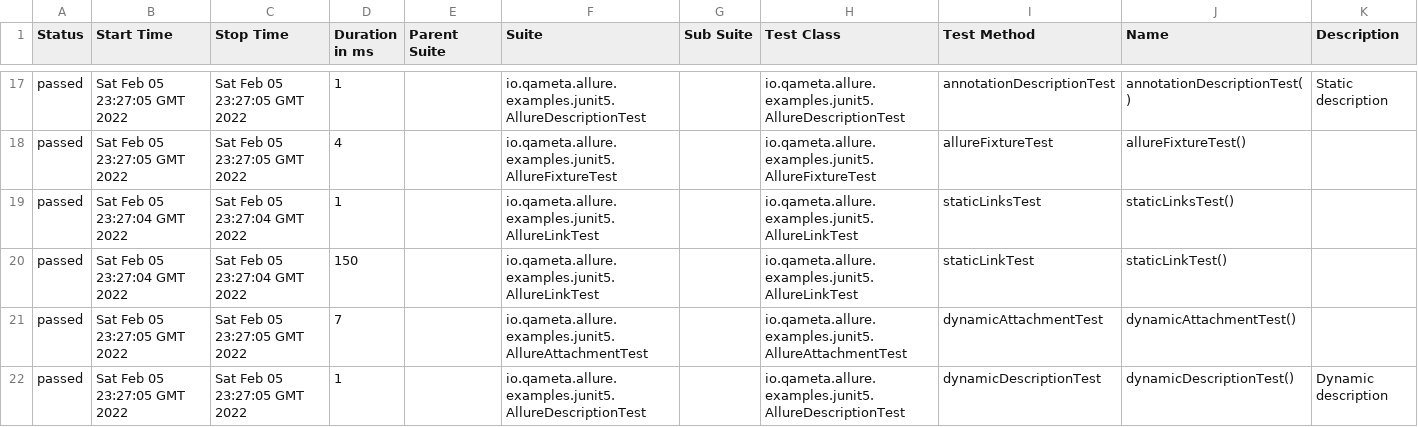
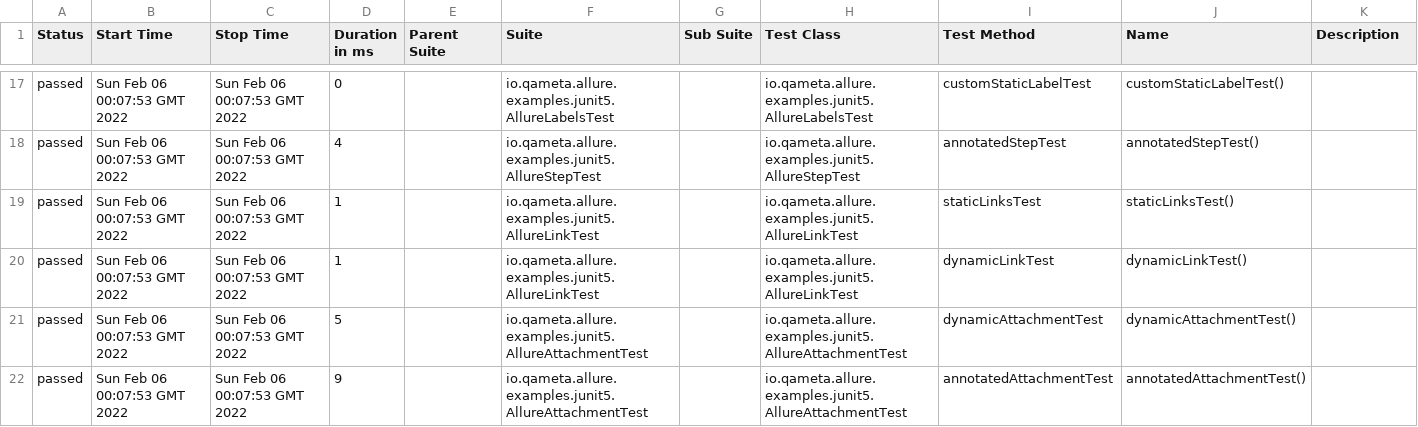
Before and after one commit to velvet2016/allure-junit5-maven, a CSV file: 1/data/suites.csv, drawn as a sheet; only a part is shown, gaps mark what is left out; the diff covers the shown part only.

```diff
--- a/1/data/suites.csv
+++ b/1/data/suites.csv
@@ -17,6 +17,6 @@
-"passed","Sat Feb 05 23:27:05 GMT 2022","Sat Feb 05 23:27:05 GMT 2022","1","","io.qameta.allure.examples.junit5.AllureDescriptionTest","","io.qameta.allure.examples.junit5.AllureDescriptionTest","annotationDescriptionTest","annotationDescriptionTest()","Static description"
-"passed","Sat Feb 05 23:27:05 GMT 2022","Sat Feb 05 23:27:05 GMT 2022","4","","io.qameta.allure.examples.junit5.AllureFixtureTest","","io.qameta.allure.examples.junit5.AllureFixtureTest","allureFixtureTest","allureFixtureTest()",""
-"passed","Sat Feb 05 23:27:04 GMT 2022","Sat Feb 05 23:27:04 GMT 2022","1","","io.qameta.allure.examples.junit5.AllureLinkTest","","io.qameta.allure.examples.junit5.AllureLinkTest","staticLinksTest","staticLinksTest()",""
-"passed","Sat Feb 05 23:27:04 GMT 2022","Sat Feb 05 23:27:04 GMT 2022","150","","io.qameta.allure.examples.junit5.AllureLinkTest","","io.qameta.allure.examples.junit5.AllureLinkTest","staticLinkTest","staticLinkTest()",""
-"passed","Sat Feb 05 23:27:05 GMT 2022","Sat Feb 05 23:27:05 GMT 2022","7","","io.qameta.allure.examples.junit5.AllureAttachmentTest","","io.qameta.allure.examples.junit5.AllureAttachmentTest","dynamicAttachmentTest","dynamicAttachmentTest()",""
-"passed","Sat Feb 05 23:27:05 GMT 2022","Sat Feb 05 23:27:05 GMT 2022","1","","io.qameta.allure.examples.junit5.AllureDescriptionTest","","io.qameta.allure.examples.junit5.AllureDescriptionTest","dynamicDescriptionTest","dynamicDescriptionTest()","Dynamic description"
+"passed","Sun Feb 06 00:07:53 GMT 2022","Sun Feb 06 00:07:53 GMT 2022","0","","io.qameta.allure.examples.junit5.AllureLabelsTest","","io.qameta.allure.examples.junit5.AllureLabelsTest","customStaticLabelTest","customStaticLabelTest()",""
+"passed","Sun Feb 06 00:07:53 GMT 2022","Sun Feb 06 00:07:53 GMT 2022","4","","io.qameta.allure.examples.junit5.AllureStepTest","","io.qameta.allure.examples.junit5.AllureStepTest","annotatedStepTest","annotatedStepTest()",""
+"passed","Sun Feb 06 00:07:53 GMT 2022","Sun Feb 06 00:07:53 GMT 2022","1","","io.qameta.allure.examples.junit5.AllureLinkTest","","io.qameta.allure.examples.junit5.AllureLinkTest","staticLinksTest","staticLinksTest()",""
+"passed","Sun Feb 06 00:07:53 GMT 2022","Sun Feb 06 00:07:53 GMT 2022","1","","io.qameta.allure.examples.junit5.AllureLinkTest","","io.qameta.allure.examples.junit5.AllureLinkTest","dynamicLinkTest","dynamicLinkTest()",""
+"passed","Sun Feb 06 00:07:53 GMT 2022","Sun Feb 06 00:07:53 GMT 2022","5","","io.qameta.allure.examples.junit5.AllureAttachmentTest","","io.qameta.allure.examples.junit5.AllureAttachmentTest","dynamicAttachmentTest","dynamicAttachmentTest()",""
+"passed","Sun Feb 06 00:07:53 GMT 2022","Sun Feb 06 00:07:53 GMT 2022","9","","io.qameta.allure.examples.junit5.AllureAttachmentTest","","io.qameta.allure.examples.junit5.AllureAttachmentTest","annotatedAttachmentTest","annotatedAttachmentTest()",""
```
Also changed, not shown: 3 added rows, 3 removed rows and 65 edited cells elsewhere in this file, 48 other files.
